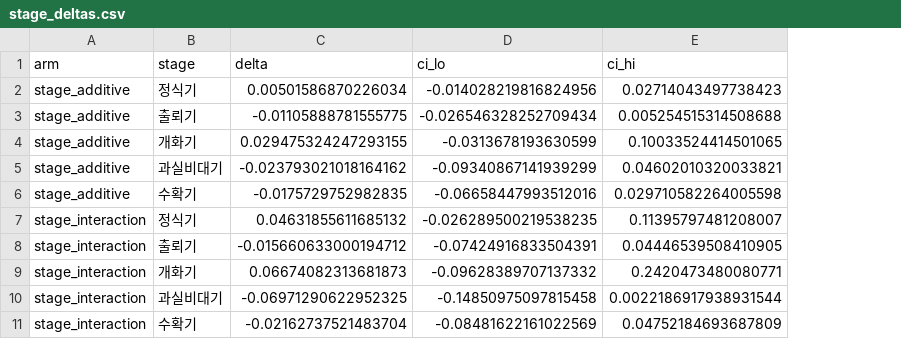
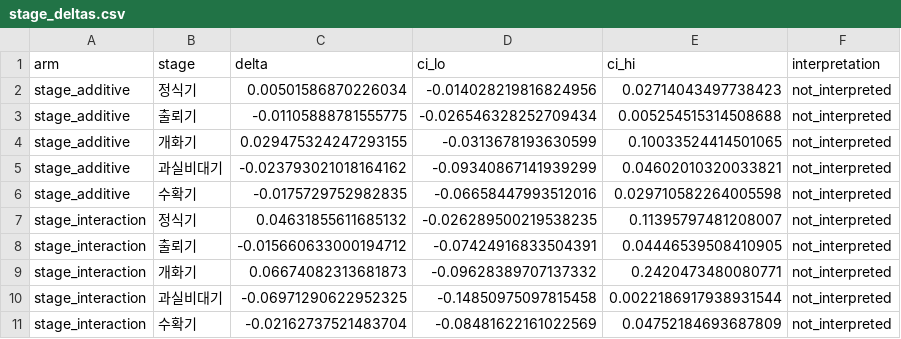
Before and after one commit to isabelhendrick-sudo/growth_stage_ablationtest, a CSV file: results/leaf_crop/stage_deltas.csv, drawn as a sheet; the diff names each change by its address in the sheet, - before the commit and + after, or states it on an @@ line.

Commit message:
Align ablation study with the November growth-stage report
Follow the two-run narrative and enforce run 2's lower-CI >0.60 interpretation gate. Retain reported numerical results, add report tables and summary figures, and distinguish historical outputs from current validation.

Validation: 8 unit tests, synthetic two-run pipeline, 288 unchanged CSV numeric values, notebook schema and Python syntax checks.

```diff
--- a/results/leaf_crop/stage_deltas.csv
+++ b/results/leaf_crop/stage_deltas.csv
+column F (interpretation), rows 2-11: all not_interpreted
```
Also changed, not shown: results/full_image/deltas.csv, results/full_image/stage_deltas.csv, 20 other files.
